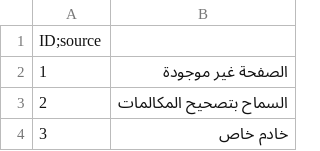
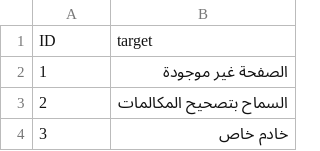
Before and after one commit to SLG-Volunteers/Localization, a CSV file: eco/ar/WebClientStrings.csv, drawn as a sheet; only a part is shown; removed rows and columns are numbered as before the commit, all else as after; the diff names each change by its address in the sheet, - before the commit and + after, or states it on an @@ line.

```diff
--- a/eco/ar/WebClientStrings.csv
+++ b/eco/ar/WebClientStrings.csv
-row 1: ID;source
+row 1: ID | target
```
Also changed, not shown: eco/en/WebClientStrings.csv.
